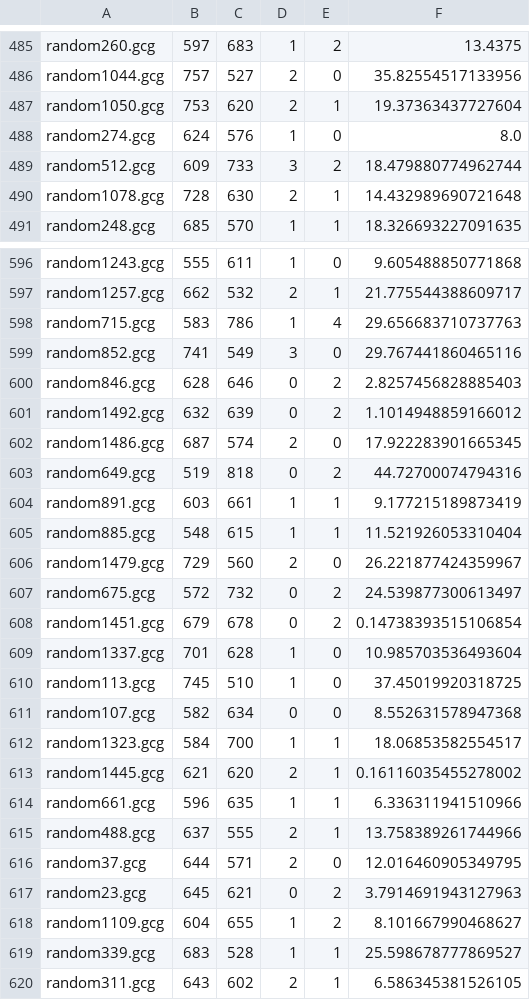
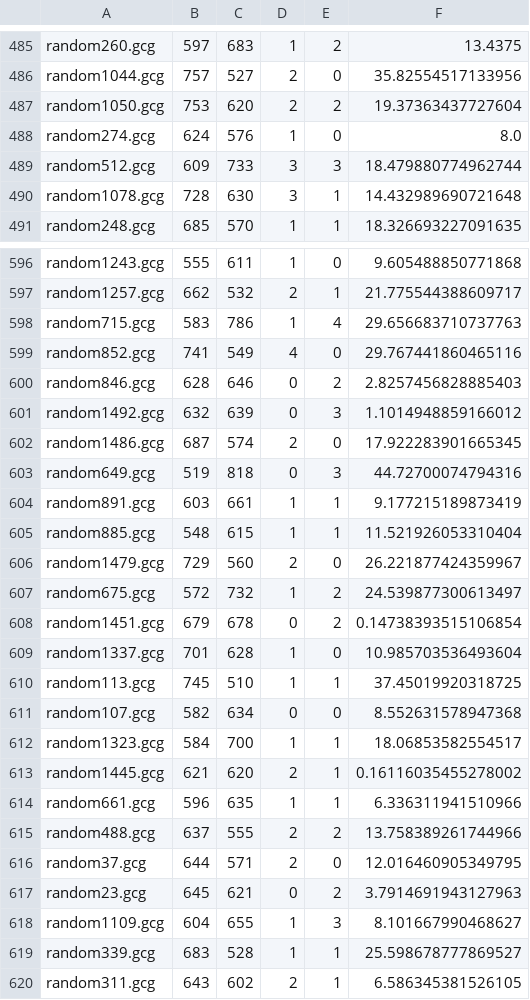
Before and after one commit to kmcelwee/scrabble, a CSV file: data/random.csv, drawn as a sheet; only a part is shown, gaps mark what is left out; the diff covers the shown part only.

```diff
--- a/data/random.csv
+++ b/data/random.csv
@@ -486,6 +486,6 @@ random260.gcg,597,683,1,2,13.4375
 random1044.gcg,757,527,2,0,35.82554517133956
-random1050.gcg,753,620,2,1,19.37363437727604
+random1050.gcg,753,620,2,2,19.37363437727604
 random274.gcg,624,576,1,0,8.0
-random512.gcg,609,733,3,2,18.479880774962744
-random1078.gcg,728,630,2,1,14.432989690721648
+random512.gcg,609,733,3,3,18.479880774962744
+random1078.gcg,728,630,3,1,14.432989690721648
 random248.gcg,685,570,1,1,18.326693227091635
@@ -598,7 +598,7 @@ random1257.gcg,662,532,2,1,21.775544388609717
 random715.gcg,583,786,1,4,29.656683710737763
-random852.gcg,741,549,3,0,29.767441860465116
+random852.gcg,741,549,4,0,29.767441860465116
 random846.gcg,628,646,0,2,2.8257456828885403
-random1492.gcg,632,639,0,2,1.1014948859166012
+random1492.gcg,632,639,0,3,1.1014948859166012
 random1486.gcg,687,574,2,0,17.922283901665345
-random649.gcg,519,818,0,2,44.72700074794316
+random649.gcg,519,818,0,3,44.72700074794316
 random891.gcg,603,661,1,1,9.177215189873419
@@ -606,6 +606,6 @@ random885.gcg,548,615,1,1,11.521926053310404
 random1479.gcg,729,560,2,0,26.221877424359967
-random675.gcg,572,732,0,2,24.539877300613497
+random675.gcg,572,732,1,2,24.539877300613497
 random1451.gcg,679,678,0,2,0.14738393515106854
 random1337.gcg,701,628,1,0,10.985703536493604
-random113.gcg,745,510,1,0,37.45019920318725
+random113.gcg,745,510,1,1,37.45019920318725
 random107.gcg,582,634,0,0,8.552631578947368
@@ -614,6 +614,6 @@ random1445.gcg,621,620,2,1,0.16116035455278002
 random661.gcg,596,635,1,1,6.336311941510966
-random488.gcg,637,555,2,1,13.758389261744966
+random488.gcg,637,555,2,2,13.758389261744966
 random37.gcg,644,571,2,0,12.016460905349795
 random23.gcg,645,621,0,2,3.7914691943127963
-random1109.gcg,604,655,1,2,8.101667990468627
+random1109.gcg,604,655,1,3,8.101667990468627
 random339.gcg,683,528,1,1,25.598678777869527
```
Also changed, not shown: 1 added row, 1 removed row and 145 edited cells elsewhere in this file, data/fifty.csv, 5 other files.
